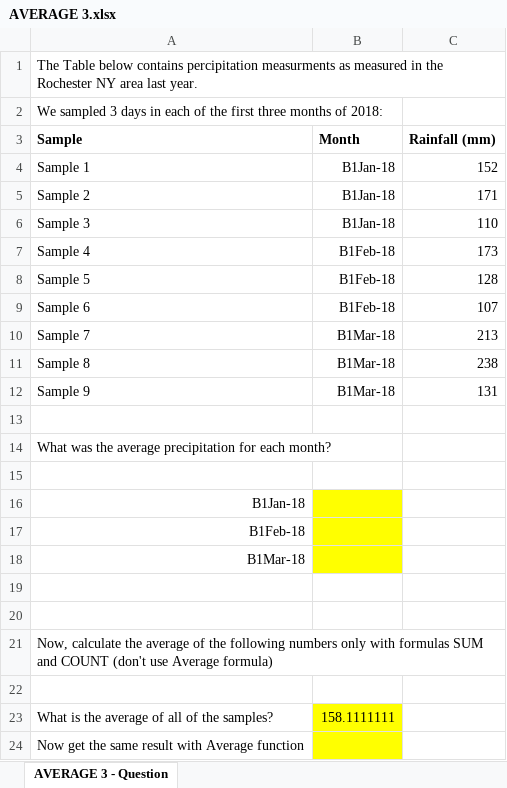
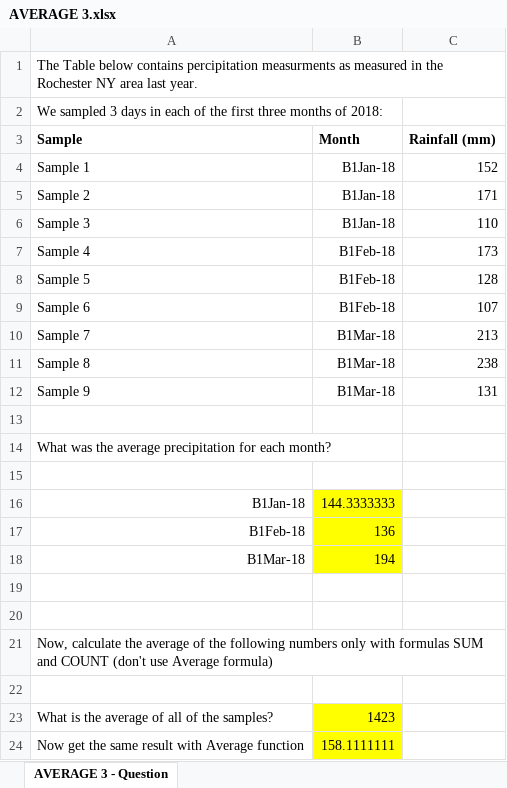
Before and after one commit to tishabhimani/assignment1, an Excel workbook: AVERAGE 3.xlsx, sheet AVERAGE 3 - Question, drawn as a sheet; values as stored, in another font and other column widths than the file's, no borders; the diff names each change by its address in the sheet, - before the commit and + after, or states it on an @@ line.

```diff
--- a/AVERAGE 3.xlsx (sheet AVERAGE 3 - Question)
+++ b/AVERAGE 3.xlsx (sheet AVERAGE 3 - Question)
-B16 (Month): (empty)
+B16 (Month): 144.3333333
-B17 (Month): (empty)
+B17 (Month): 136
-B18 (Month): (empty)
+B18 (Month): 194
-B23 (Month): 158.1111111
+B23 (Month): 1423
-B24 (Month): (empty)
+B24 (Month): 158.1111111
```
Also changed, not shown: 6 other files.
